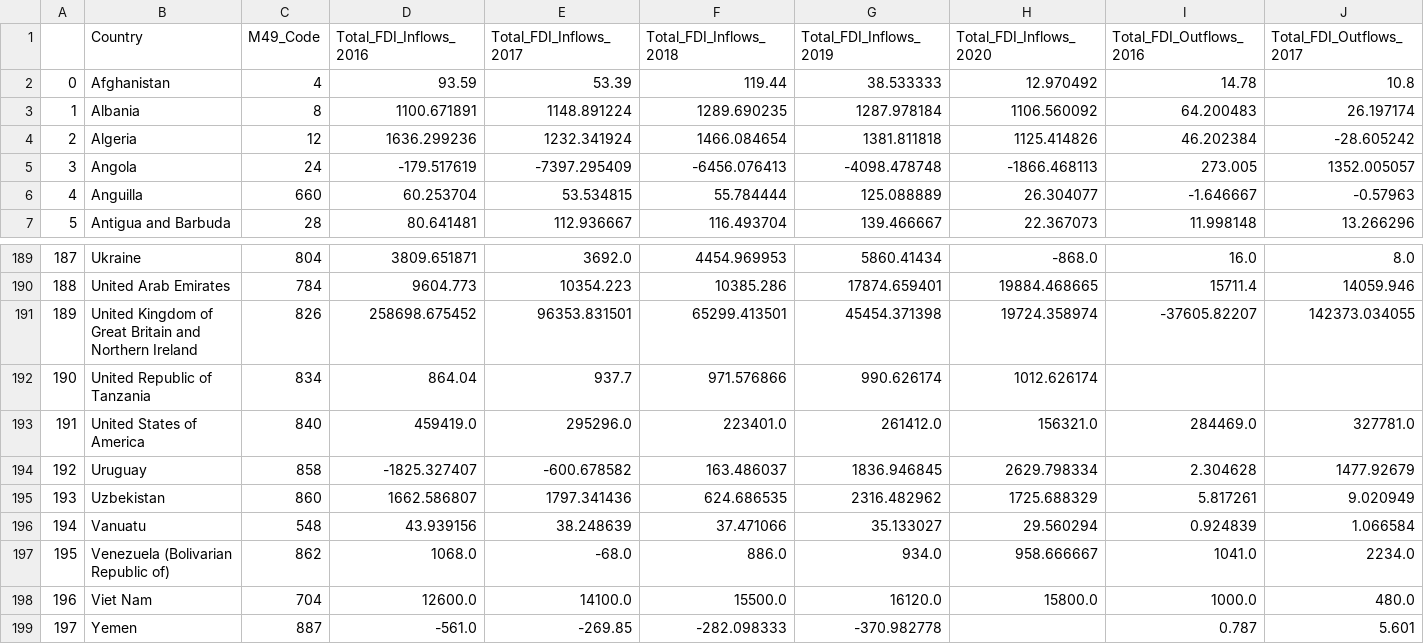
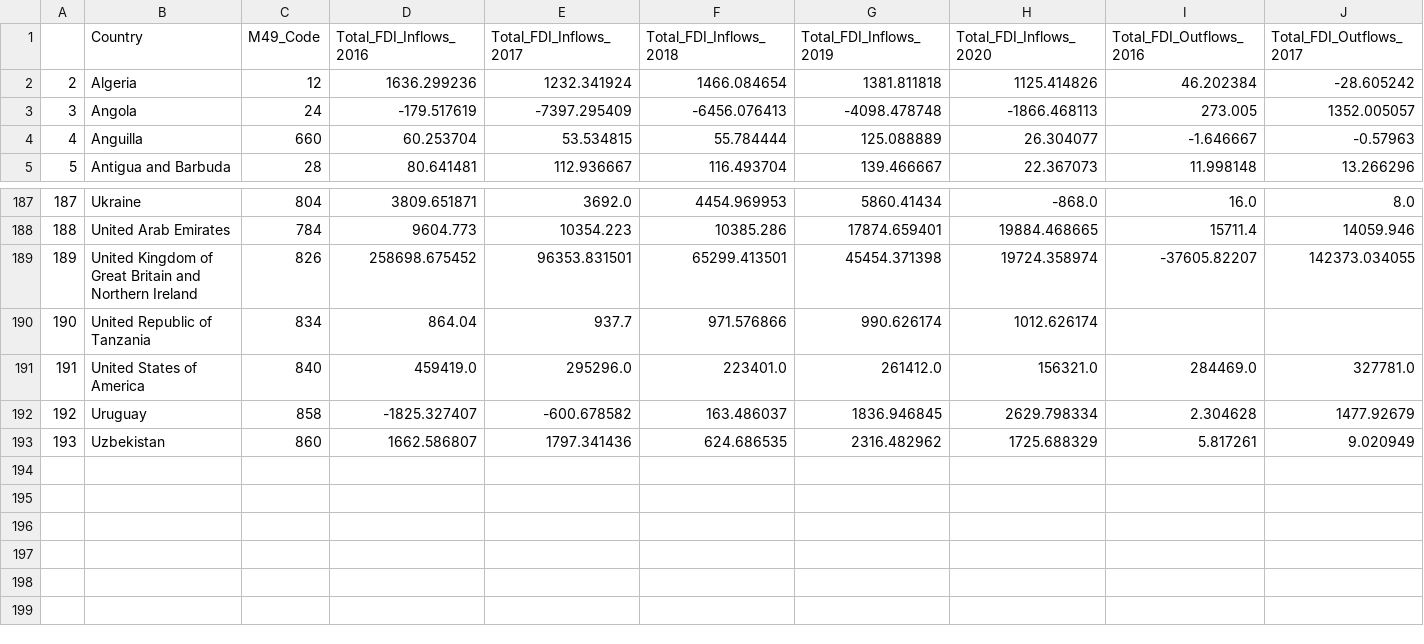
Before and after one commit to Sean2309/10.020_DataDrivenWorld_2D_Project-, a CSV file: Datasets/Processed/Net_FDI_Processed.csv, drawn as a sheet; only a part is shown, gaps mark what is left out; rows hold the shown columns only; the diff names each change by its address in the sheet, - before the commit and + after, or states it on an @@ line.

```diff
--- a/Datasets/Processed/Net_FDI_Processed.csv
+++ b/Datasets/Processed/Net_FDI_Processed.csv
-row 2: 0 | Afghanistan | 4 | 93.59 | 53.39 | 119.44 | 38.533333 | 12.970492 | 14.78 | 10.8
-row 3: 1 | Albania | 8 | 1100.671891 | 1148.891224 | 1289.690235 | 1287.978184 | 1106.560092 | 64.200483 | 26.197174
-row 196: 194 | Vanuatu | 548 | 43.939156 | 38.248639 | 37.471066 | 35.133027 | 29.560294 | 0.924839 | 1.066584
-row 197: 195 | Venezuela (Bolivarian Republic of) | 862 | 1068.0 | -68.0 | 886.0 | 934.0 | 958.666667 | 1041.0 | 2234.0
-row 198: 196 | Viet Nam | 704 | 12600.0 | 14100.0 | 15500.0 | 16120.0 | 15800.0 | 1000.0 | 480.0
-row 199: 197 | Yemen | 887 | -561.0 | -269.85 | -282.098333 | -370.982778 |  | 0.787 | 5.601
```
Also changed, not shown: 8 other files.
